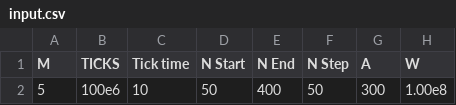
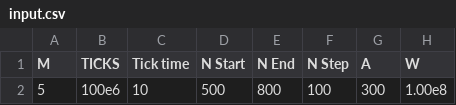
Before and after one commit to jmshahen/ECE358_Projects, a CSV file: Project 2/input.csv, drawn as a sheet; only a part is shown; the diff names each change by its address in the sheet, - before the commit and + after, or states it on an @@ line.

```diff
--- a/Project 2/input.csv
+++ b/Project 2/input.csv
-D2 (N Start): 50
+D2 (N Start): 500
-E2 (N End): 400
+E2 (N End): 800
-F2 (N Step): 50
+F2 (N Step): 100
```
Also changed, not shown: 5 other files.
